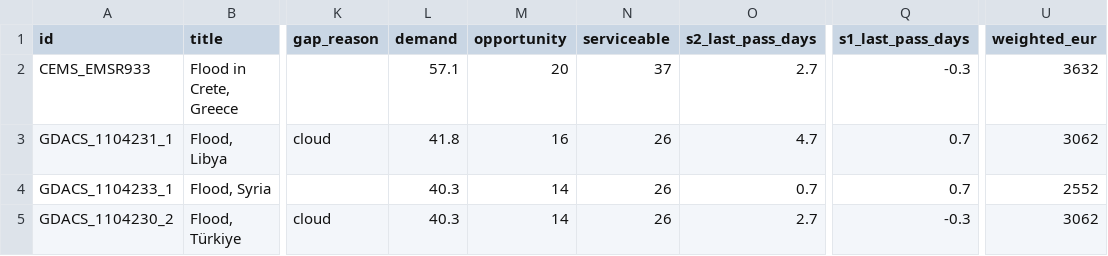
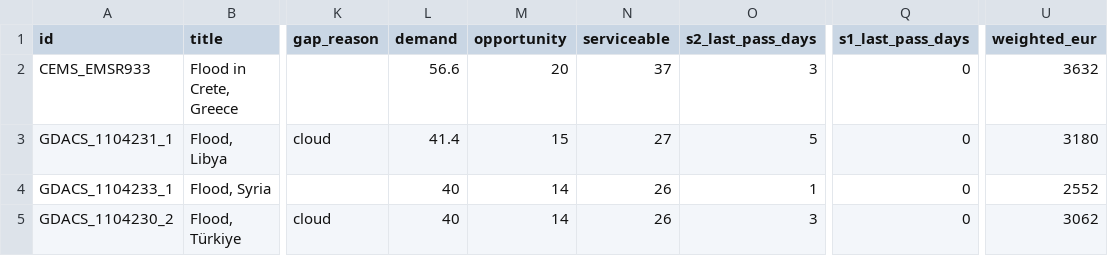
Before and after one commit to dchichorro/terrasignal, a CSV file: public/data/leads-eu-30.csv, drawn as a sheet; only a part is shown, gaps mark what is left out; the diff names each change by its address in the sheet, - before the commit and + after, or states it on an @@ line.

```diff
--- a/public/data/leads-eu-30.csv
+++ b/public/data/leads-eu-30.csv
-L2 (demand): 57.1
+L2 (demand): 56.6
-O2 (s2_last_pass_days): 2.7
+O2 (s2_last_pass_days): 3
-Q2 (s1_last_pass_days): -0.3
+Q2 (s1_last_pass_days): 0
-L3 (demand): 41.8
+L3 (demand): 41.4
-M3 (opportunity): 16
+M3 (opportunity): 15
-N3 (serviceable): 26
+N3 (serviceable): 27
-O3 (s2_last_pass_days): 4.7
+O3 (s2_last_pass_days): 5
-Q3:Q4 (s1_last_pass_days): 0.7
+Q3:Q4 (s1_last_pass_days): 0
-U3 (weighted_eur): 3062
+U3 (weighted_eur): 3180
-L4:L5 (demand): 40.3
+L4:L5 (demand): 40
-O4 (s2_last_pass_days): 0.7
+O4 (s2_last_pass_days): 1
-O5 (s2_last_pass_days): 2.7
+O5 (s2_last_pass_days): 3
-Q5 (s1_last_pass_days): -0.3
+Q5 (s1_last_pass_days): 0
```
Also changed, not shown: public/data/leads-eu-45.csv, public/data/leads-global-30.csv, 12 other files.
